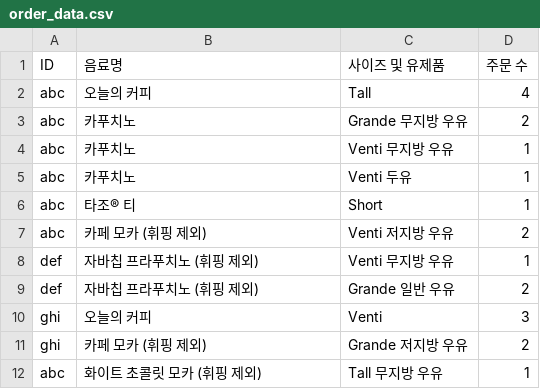
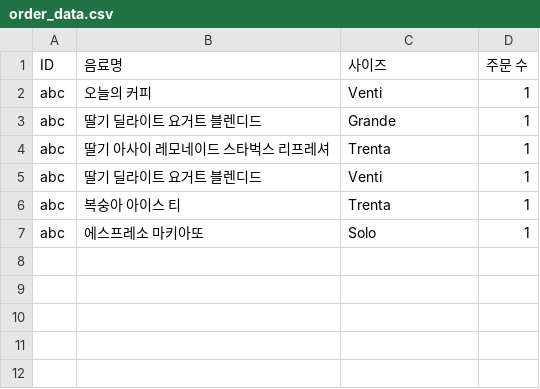
Before and after one commit to codekookiz/recom-starbucks-app, a CSV file: data/order_data.csv, drawn as a sheet.

```diff
--- a/data/order_data.csv
+++ b/data/order_data.csv
@@ -1,12 +1,7 @@
-ID,음료명,사이즈 및 유제품,주문 수
-abc,오늘의 커피,Tall,4
-abc,카푸치노,Grande 무지방 우유,2
-abc,카푸치노,Venti 무지방 우유,1
-abc,카푸치노,Venti 두유,1
-abc,타조® 티,Short,1
-abc,카페 모카 (휘핑 제외),Venti 저지방 우유,2
-def,자바칩 프라푸치노 (휘핑 제외),Venti 무지방 우유,1
-def,자바칩 프라푸치노 (휘핑 제외),Grande 일반 우유,2
-ghi,오늘의 커피,Venti,3
-ghi,카페 모카 (휘핑 제외),Grande 저지방 우유,2
-abc,화이트 초콜릿 모카 (휘핑 제외),Tall 무지방 우유,1
+ID,음료명,사이즈,주문 수
+abc,오늘의 커피,Venti,1
+abc,딸기 딜라이트 요거트 블렌디드,Grande,1
+abc,딸기 아사이 레모네이드 스타벅스 리프레셔,Trenta,1
+abc,딸기 딜라이트 요거트 블렌디드,Venti,1
+abc,복숭아 아이스 티,Trenta,1
+abc,에스프레소 마키아또,Solo,1
```
Also changed, not shown: 17 other files.
